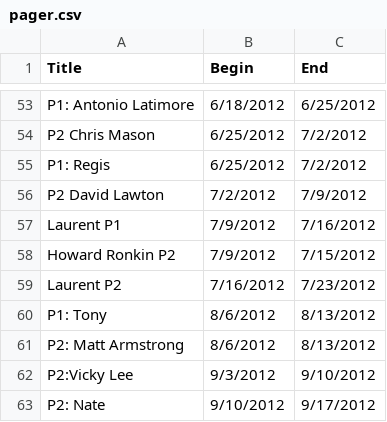
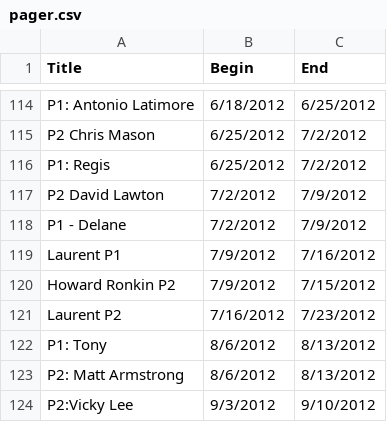
Before and after one commit to chadwetsell/Who-Has-the-Pager-, a CSV file: pager.csv, drawn as a sheet; only a part is shown, gaps mark what is left out; the shorter side is filled out with more unchanged rows; the diff covers the shown part only.

```diff
--- a/pager.csv
+++ b/pager.csv
@@ -56,2 +117,3 @@ P1: Regis,6/25/2012,7/2/2012
 P2 David Lawton,7/2/2012,7/9/2012
+P1 - Delane,7/2/2012,7/9/2012
 Laurent P1,7/9/2012,7/16/2012
```
Also changed, not shown: 61 added rows elsewhere in this file, 7 other files.
